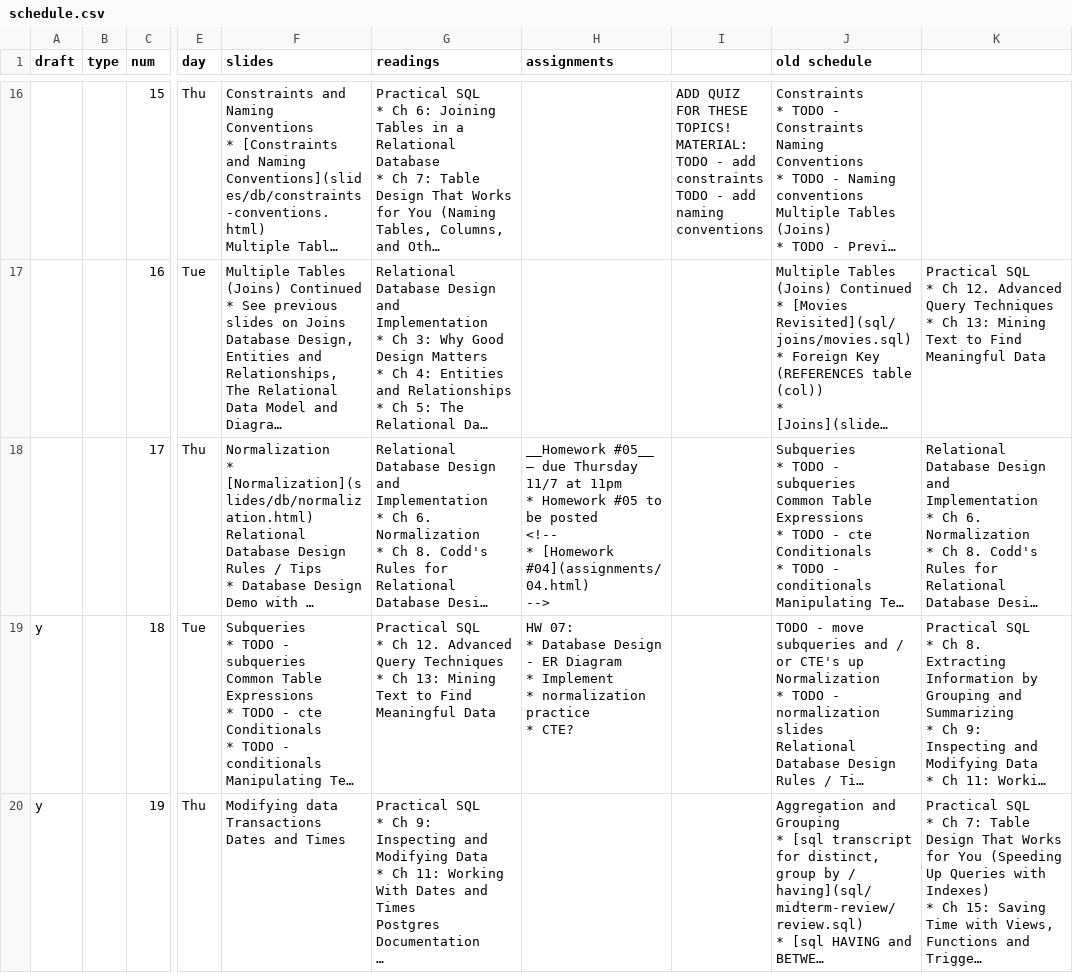
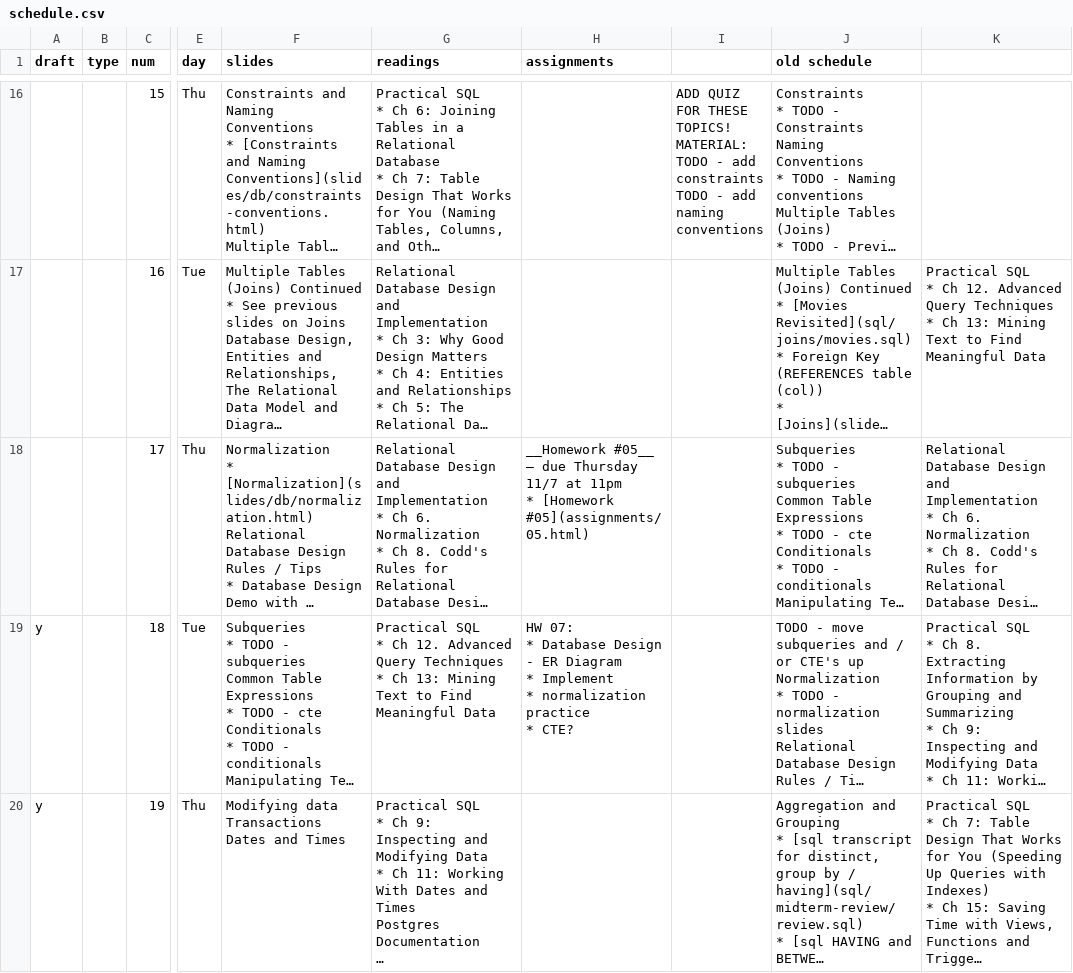
Before and after one commit to foureyes/csci-ua.0480-fall2019-003, a CSV file: _data/schedule.csv, drawn as a sheet; only a part is shown, gaps mark what is left out; long unchanged cells end in …; ↵ is a line break in a cell; the diff names each change by its address in the sheet, - before the commit and + after, or states it on an @@ line.

```diff
--- a/_data/schedule.csv
+++ b/_data/schedule.csv
-H18 (assignments): …11pm ↵ * Homework #05 to be posted ↵ <!-- ↵ * [Homework #04](assignments/04.html) ↵ -->
+H18 (assignments): …11pm ↵ * [Homework #05](assignments/05.html)
```
Also changed, not shown: 2 other files.
